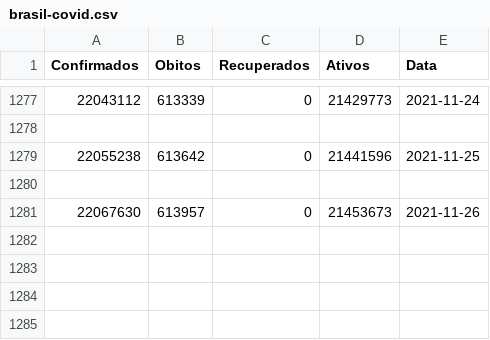
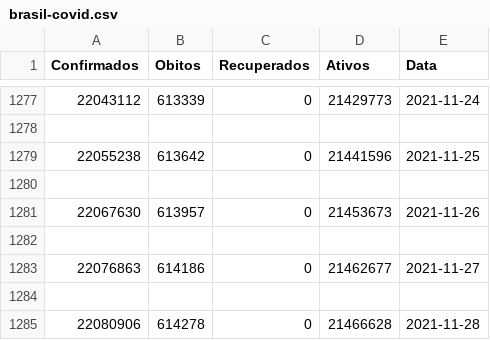
Before and after one commit to LucasGCLMartins/ProjetoCovid19, a CSV file: Projeto API com Python/brasil-covid.csv, drawn as a sheet; only a part is shown, gaps mark what is left out; the diff names each change by its address in the sheet, - before the commit and + after, or states it on an @@ line.

```diff
--- a/Projeto API com Python/brasil-covid.csv
+++ b/Projeto API com Python/brasil-covid.csv
+row 1282: (empty)
+row 1283: 22076863 | 614186 | 0 | 21462677 | 2021-11-27
+row 1284: (empty)
+row 1285: 22080906 | 614278 | 0 | 21466628 | 2021-11-28
```
Also changed, not shown: 3 other files.
